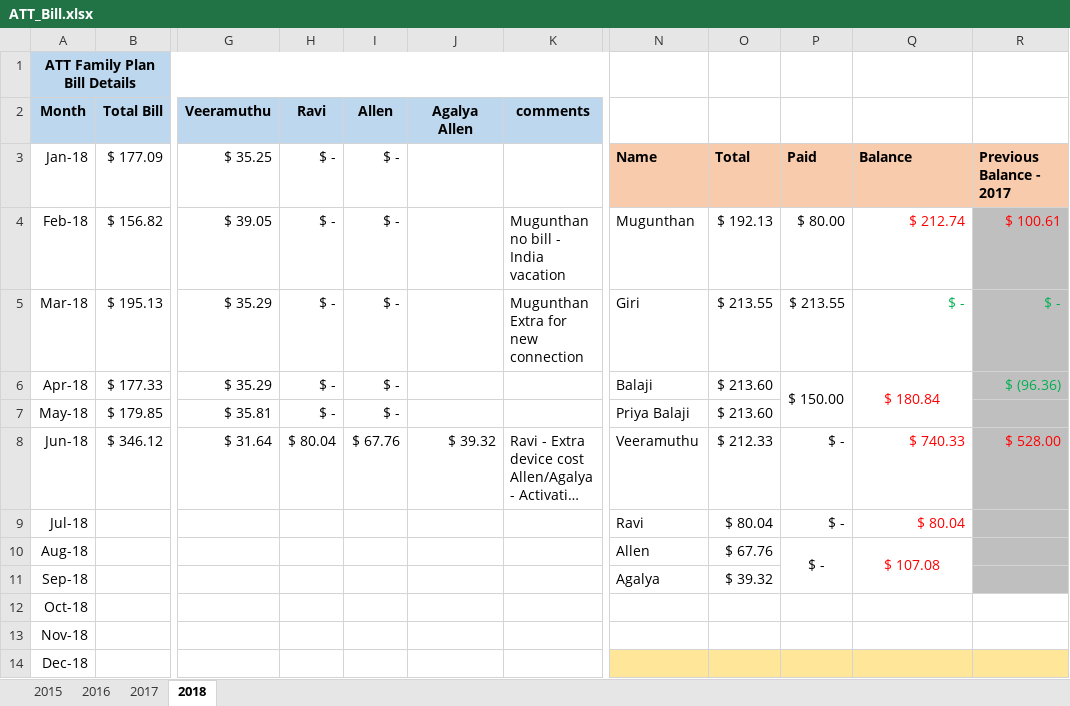
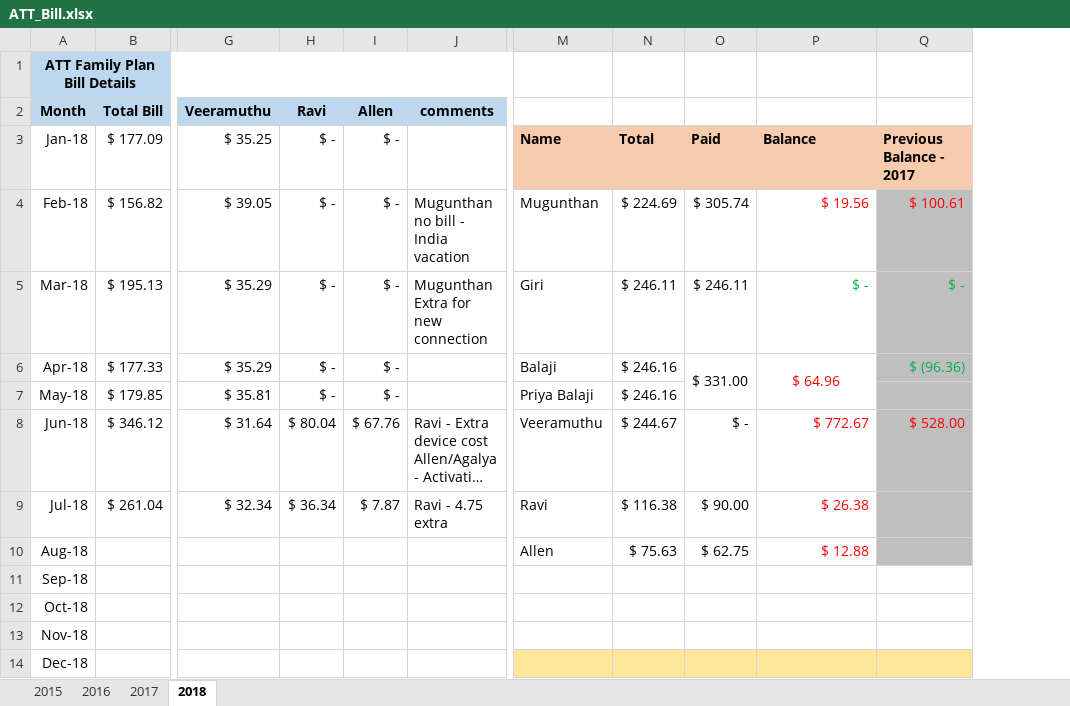
Before and after one commit to girias/ATT_Family_Plan, an Excel workbook: ATT_Bill.xlsx, sheet 2018, drawn as a sheet; only a part is shown, gaps mark what is left out; long unchanged cells end in …; values as stored, in another font and other column widths than the file's, no borders; removed rows and columns are numbered as before the commit, all else as after; rows hold the shown columns only; the diff covers the shown part only; the diff names each change by its address in the sheet, - before the commit and + after, or states it on an @@ line.

Commit message:
Updated July Bill

```diff
--- a/ATT_Bill.xlsx (sheet 2018)
+++ b/ATT_Bill.xlsx (sheet 2018)
-column J (Agalya Allen), row 8: $ 39.32
-column O, rows 3-8: Total | $ 192.13 | $ 213.55 | $ 213.60 | $ 213.60 | $ 212.33; rows 10-11: $ 67.76 | $ 39.32
-column P, rows 3-8: Paid | $ 80.00 | $ 213.55 | $ 150.00 |  | $ -; row 10: $ -
+column N, rows 3-8: Total | $ 224.69 | $ 246.11 | $ 246.16 | $ 246.16 | $ 244.67; row 10: $ 75.63
+column O, rows 3-8: Paid | $ 305.74 | $ 246.11 | $ 331.00 |  | $ -; row 10: $ 62.75
-P4: $ 212.74
+P4: $ 19.56
-P6: $ 180.84
+P6: $ 64.96
-P8: $ 740.33
+P8: $ 772.67
-row 9: Jul-18 |  |  |  |  |  |  | Ravi | $ 80.04 | $ - | $ 80.04
+row 9: Jul-18 | $ 261.04 | $ 32.34 | $ 36.34 | $ 7.87 | Ravi - 4.75 extra | Ravi | $ 116.38 | $ 90.00 | $ 26.38
-P10: $ 107.08
+P10: $ 12.88
-P10 alignment: center
+P10 alignment: right
-Q10:Q11 merged
-M11: Agalya
+M11: (empty)
-Q11 fill: #BFBFBF
+Q11 fill: none
```
Also changed, not shown: 10 added rows, 10 removed rows and 1 edited cell elsewhere in this sheet, formulas that keep their value.
